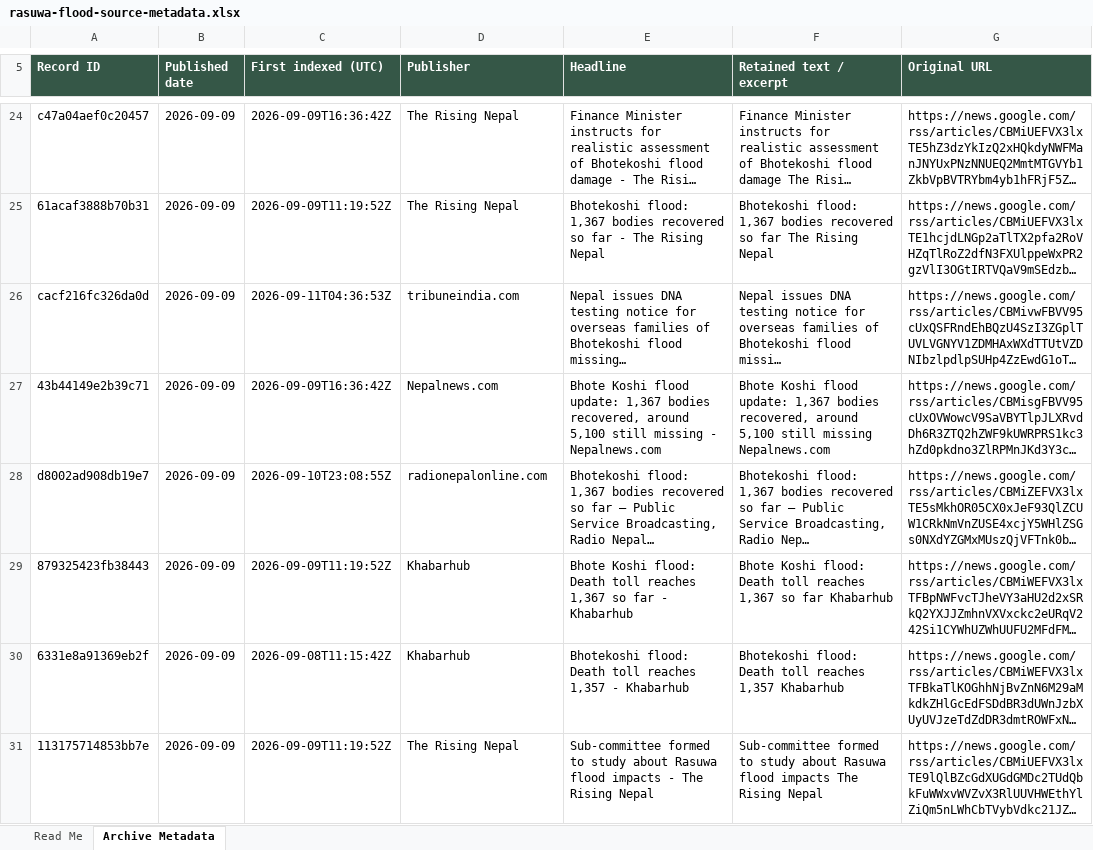
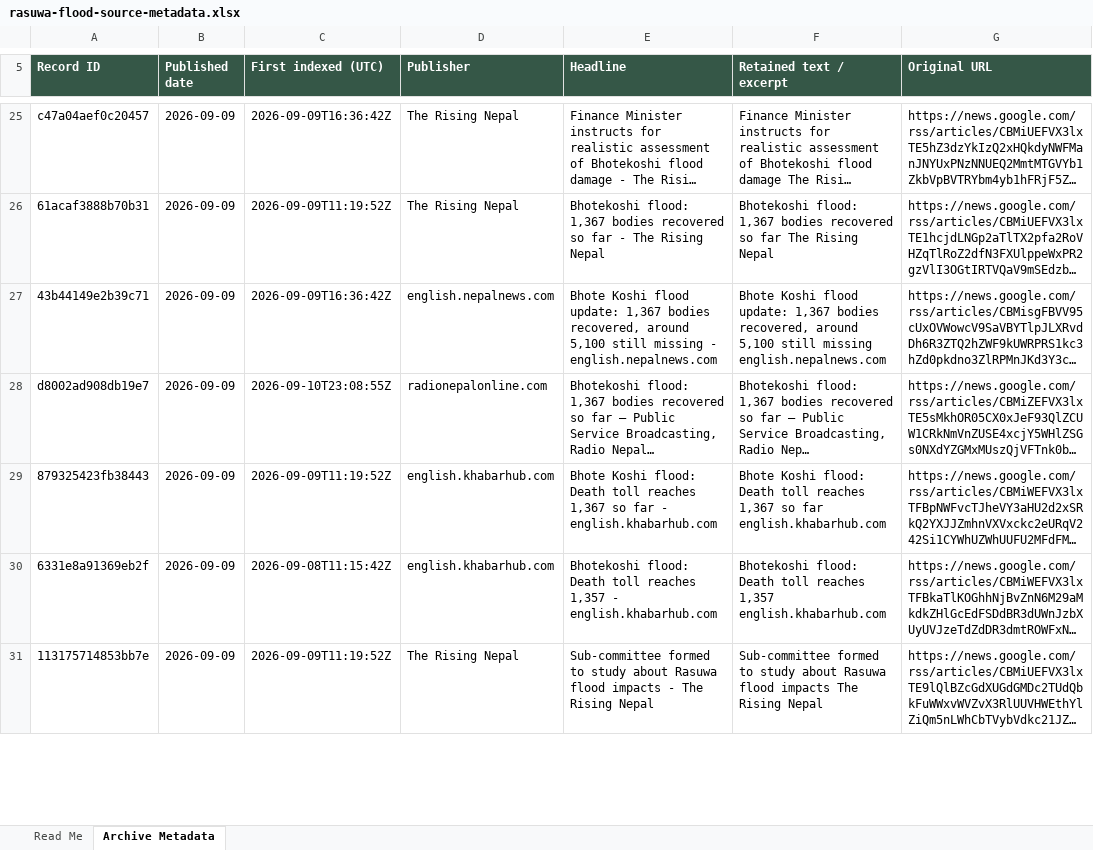
Before and after one commit to apilkc/rasuwaflood, an Excel workbook: downloads/rasuwa-flood-source-metadata.xlsx, sheet Archive Metadata, drawn as a sheet; only a part is shown, gaps mark what is left out; long unchanged cells end in …; values as stored, in another font and other column widths than the file's, no borders; the diff covers the shown part only; the diff names each change by its address in the sheet, - before the commit and + after, or states it on an @@ line.

```diff
--- a/downloads/rasuwa-flood-source-metadata.xlsx (sheet Archive Metadata)
+++ b/downloads/rasuwa-flood-source-metadata.xlsx (sheet Archive Metadata)
@@ row 26 moved to row 121: cacf216fc326da0d @@
-D27 (Publisher): Nepalnews.com
+D27 (Publisher): english.nepalnews.com
-E27 (Headline): …missing - Nepalnews.com
+E27 (Headline): …missing - english.nepalnews.com
-F27 (Retained text / excerpt): …still missing Nepalnews.com
+F27 (Retained text / excerpt): …still missing english.nepalnews.com
-D29:D30 (Publisher): Khabarhub
+D29:D30 (Publisher): english.khabarhub.com
-E29 (Headline): …far - Khabarhub
+E29 (Headline): …far - english.khabarhub.com
-F29 (Retained text / excerpt): …so far Khabarhub
+F29 (Retained text / excerpt): …so far english.khabarhub.com
-E30 (Headline): …1,357 - Khabarhub
+E30 (Headline): …1,357 - english.khabarhub.com
-F30 (Retained text / excerpt): …reaches 1,357 Khabarhub
+F30 (Retained text / excerpt): …reaches 1,357 english.khabarhub.com
```
Also changed, not shown: 2 added rows, 1 removed row, 3 moved rows and 88 edited cells elsewhere in this sheet, sheet Read Me, 3 other files.
